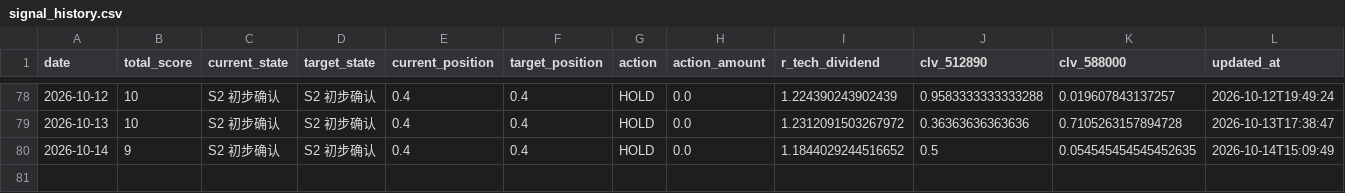
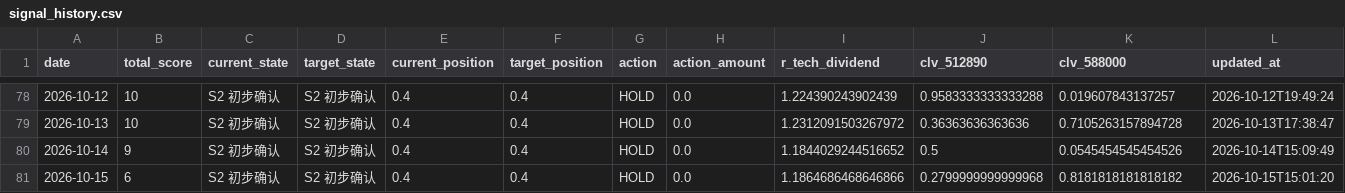
Before and after one commit to AmineSeRaFimmm/512890-dividend-rotation-pwa, a CSV file: data/signal_history.csv, drawn as a sheet; only a part is shown, gaps mark what is left out.

```diff
--- a/data/signal_history.csv
+++ b/data/signal_history.csv
@@ -79,2 +79,3 @@
 2026-10-13,10,S2 初步确认,S2 初步确认,0.4,0.4,HOLD,0.0,1.2312091503267972,0.36363636363636,0.7105263157894728,2026-10-13T17:38:47
-2026-10-14,9,S2 初步确认,S2 初步确认,0.4,0.4,HOLD,0.0,1.1844029244516652,0.5,0.054545454545452635,2026-10-14T15:09:49
+2026-10-14,9,S2 初步确认,S2 初步确认,0.4,0.4,HOLD,0.0,1.1844029244516652,0.5,0.0545454545454526,2026-10-14T15:09:49
+2026-10-15,6,S2 初步确认,S2 初步确认,0.4,0.4,HOLD,0.0,1.1864686468646866,0.2799999999999968,0.8181818181818182,2026-10-15T15:01:20
```
Also changed, not shown: data/live_prices.csv, 3 other files.
